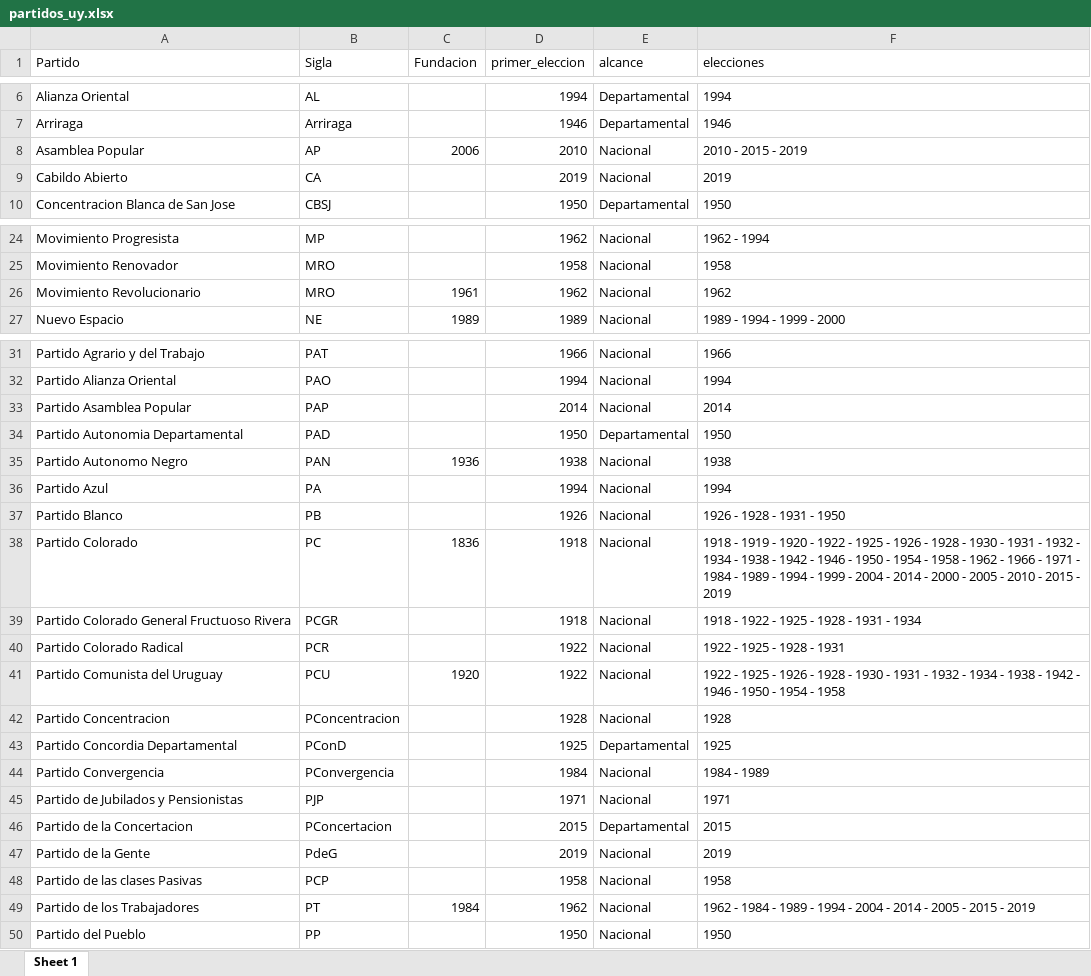
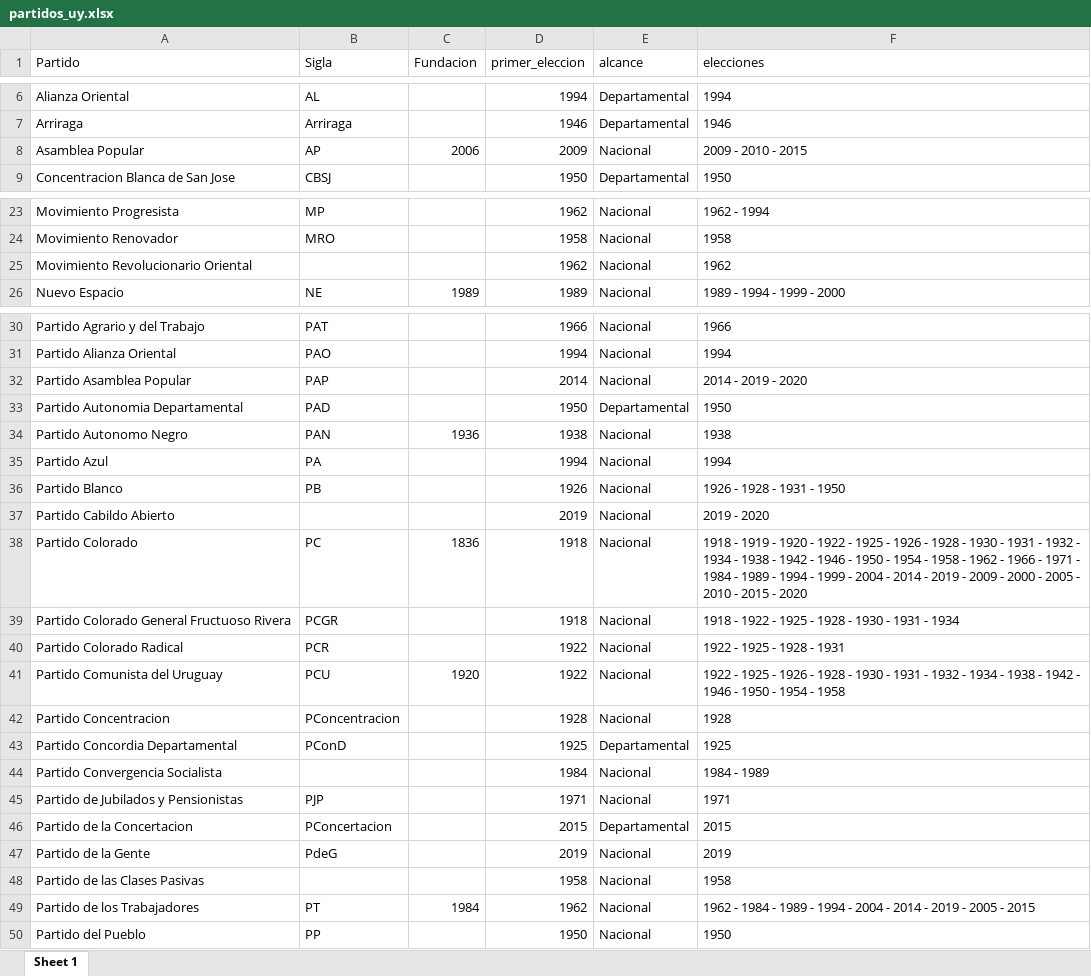
Before and after one commit to Nicolas-Schmidt/Boreluy, an Excel workbook: data-raw/partidos_uy.xlsx, sheet Sheet 1, drawn as a sheet; only a part is shown, gaps mark what is left out; values as stored, in another font and other column widths than the file's, no borders; removed rows and columns are numbered as before the commit, all else as after; the diff covers the shown part only; the diff names each change by its address in the sheet, - before the commit and + after, or states it on an @@ line.

```diff
--- a/data-raw/partidos_uy.xlsx (sheet Sheet 1)
+++ b/data-raw/partidos_uy.xlsx (sheet Sheet 1)
-D8 (primer_eleccion): 2010
+D8 (primer_eleccion): 2009
-F8 (elecciones): 2010 - 2015 - 2019
+F8 (elecciones): 2009 - 2010 - 2015
-row 9: Cabildo Abierto | CA |  | 2019 | Nacional | 2019
-A25 (Partido): Movimiento Revolucionario
+A25 (Partido): Movimiento Revolucionario Oriental
-B25 (Sigla): MRO
+B25 (Sigla): (empty)
-C25 (Fundacion): 1961
+C25 (Fundacion): (empty)
-F32 (elecciones): 2014
+F32 (elecciones): 2014 - 2019 - 2020
+row 37: Partido Cabildo Abierto |  |  | 2019 | Nacional | 2019 - 2020
-F38 (elecciones): …2014 - 2000 - 2005 - 2010 - 2015 - 2019
+F38 (elecciones): …2014 - 2019 - 2009 - 2000 - 2005 - 2010 - 2015 - 2020
-F39 (elecciones): 1918 - 1922 - 1925 - 1928 - 1931 - 1934
+F39 (elecciones): 1918 - 1922 - 1925 - 1928 - 1930 - 1931 - 1934
-A44 (Partido): Partido Convergencia
+A44 (Partido): Partido Convergencia Socialista
-B44 (Sigla): PConvergencia
+B44 (Sigla): (empty)
-A48 (Partido): Partido de las clases Pasivas
+A48 (Partido): Partido de las Clases Pasivas
-B48 (Sigla): PCP
+B48 (Sigla): (empty)
-F49 (elecciones): …2014 - 2005 - 2015 - 2019
+F49 (elecciones): …2014 - 2019 - 2005 - 2015
```
Also changed, not shown: 7 added rows, 2 removed rows and 8 edited cells elsewhere in this sheet, 12 other files.
